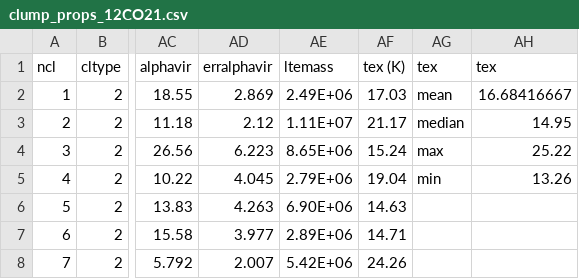
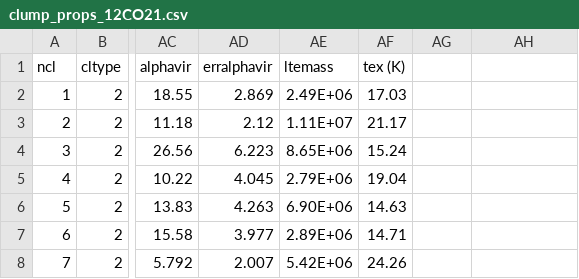
Before and after one commit to gracekrahm/antennae-overlap-analysis, a CSV file: data/clump_props_12CO21.csv, drawn as a sheet; only a part is shown, gaps mark what is left out; the diff names each change by its address in the sheet, - before the commit and + after, or states it on an @@ line.

Commit message:
Update clump_props_12CO21.csv

```diff
--- a/data/clump_props_12CO21.csv
+++ b/data/clump_props_12CO21.csv
-AG1: tex
+AG1: (empty)
-AH1: tex
+AH1: (empty)
-AG2: mean
+AG2: (empty)
-AH2: 16.68416667
+AH2: (empty)
-AG3: median
+AG3: (empty)
-AH3: 14.95
+AH3: (empty)
-AG4: max
+AG4: (empty)
-AH4: 25.22
+AH4: (empty)
-AG5: min
+AG5: (empty)
-AH5: 13.26
+AH5: (empty)
```
